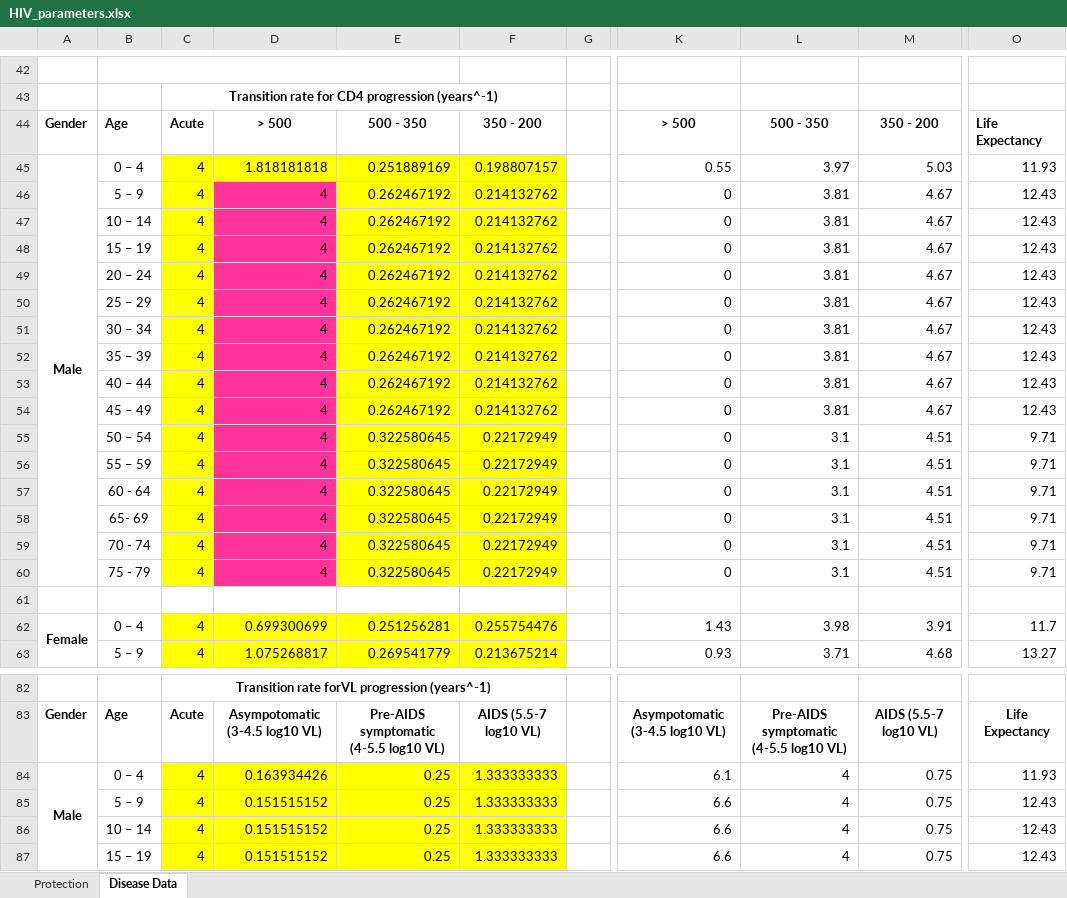
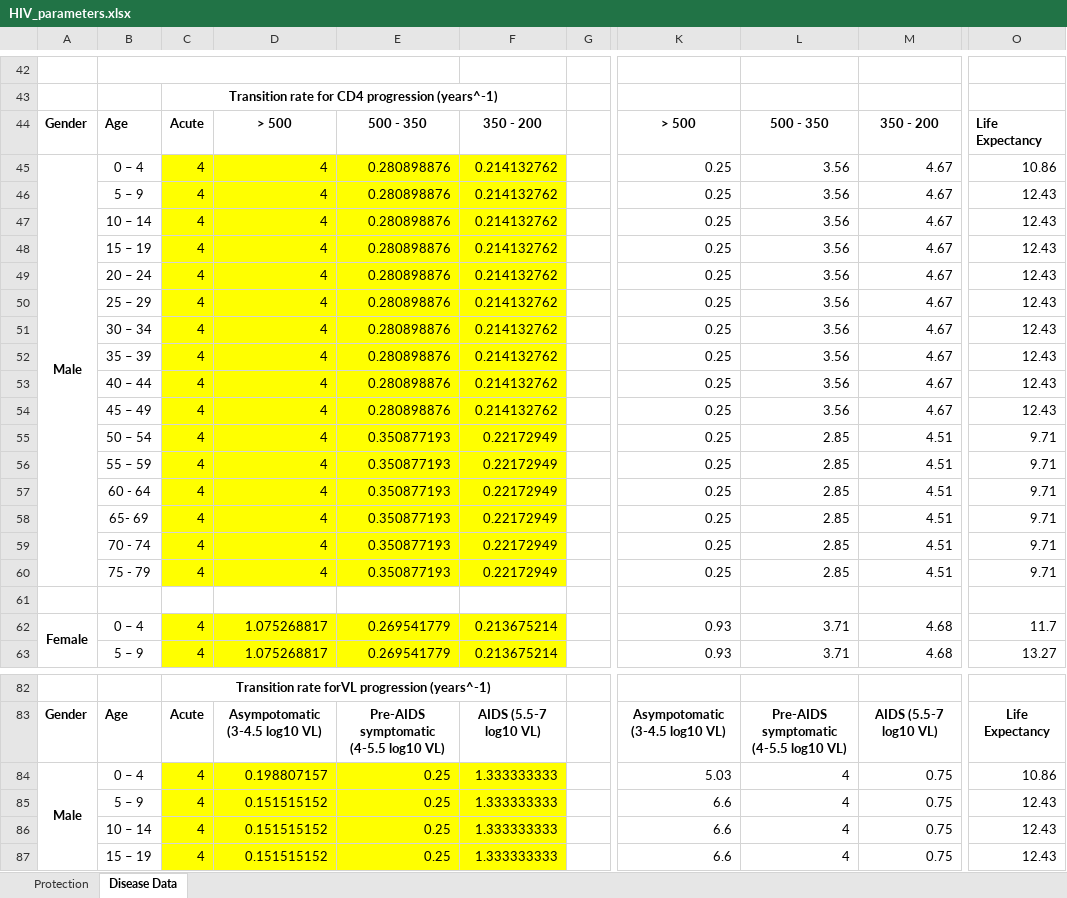
Before and after one commit to ICRC-Models/HHCoM, an Excel workbook: Config/HIV_parameters.xlsx, sheet Disease Data, drawn as a sheet; only a part is shown, gaps mark what is left out; values as stored, in another font and other column widths than the file's, no borders; the diff names each change by its address in the sheet, - before the commit and + after, or states it on an @@ line.

Commit message:
Update CD4 and VL transition rates. Update baseline transmission rates to be different for males and females.

```diff
--- a/Config/HIV_parameters.xlsx (sheet Disease Data)
+++ b/Config/HIV_parameters.xlsx (sheet Disease Data)
-D45: 1.818181818
+D45: 4
-E45: 0.251889169
+E45: 0.280898876
-F45: 0.198807157
+F45: 0.214132762
-K45: 0.55
+K45: 0.25
-L45: 3.97
+L45: 3.56
-M45: 5.03
+M45: 4.67
-O45: 11.93
+O45: 10.86
-D46:D60 fill: #FF3399
+D46:D60 fill: #FFFF00
-E46:E54: 0.262467192
+E46:E54: 0.280898876
-K46:K60: 0
+K46:K60: 0.25
-L46:L54: 3.81
+L46:L54: 3.56
-E55:E60: 0.322580645
+E55:E60: 0.350877193
-L55:L60: 3.1
+L55:L60: 2.85
-D62: 0.699300699
+D62: 1.075268817
-E62: 0.251256281
+E62: 0.269541779
-F62: 0.255754476
+F62: 0.213675214
-K62: 1.43
+K62: 0.93
-L62: 3.98
+L62: 3.71
-M62: 3.91
+M62: 4.68
-D84: 0.163934426
+D84: 0.198807157
-K84: 6.1
+K84: 5.03
-O84: 11.93
+O84: 10.86
```
Also changed, not shown: formulas that keep their value.
